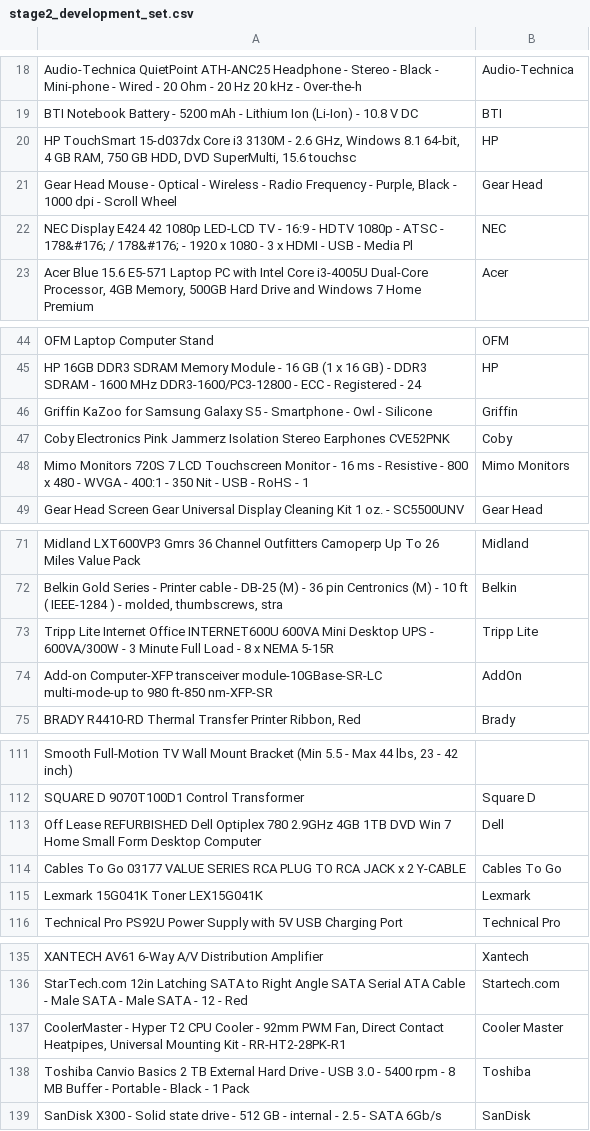
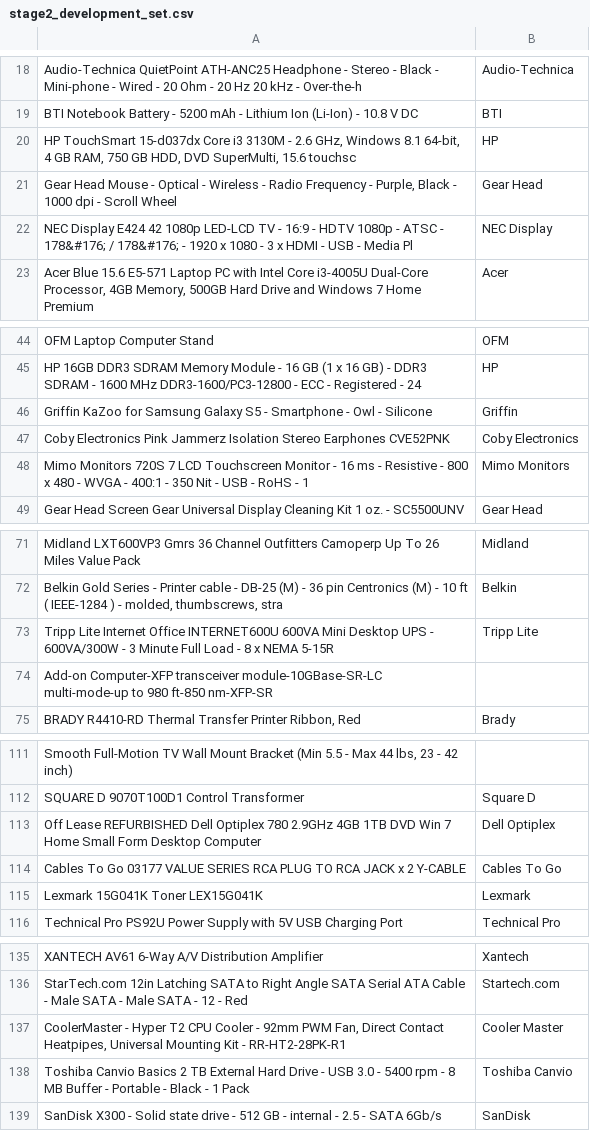
Before and after one commit to wintere/CS784-Project, a CSV file: stage2_development_set.csv, drawn as a sheet; only a part is shown, gaps mark what is left out; the diff names each change by its address in the sheet, - before the commit and + after, or states it on an @@ line.

Commit message:
fixing label errors

```diff
--- a/stage2_development_set.csv
+++ b/stage2_development_set.csv
-B22: NEC
+B22: NEC Display
-B47: Coby
+B47: Coby Electronics
-B74: AddOn
+B74: (empty)
-B113: Dell
+B113: Dell Optiplex
-B138: Toshiba
+B138: Toshiba Canvio
```
